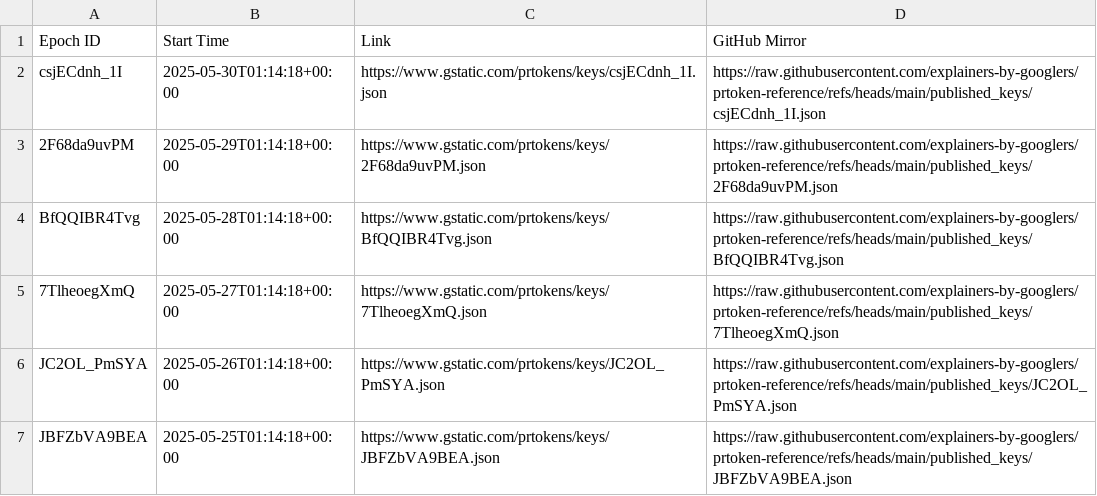
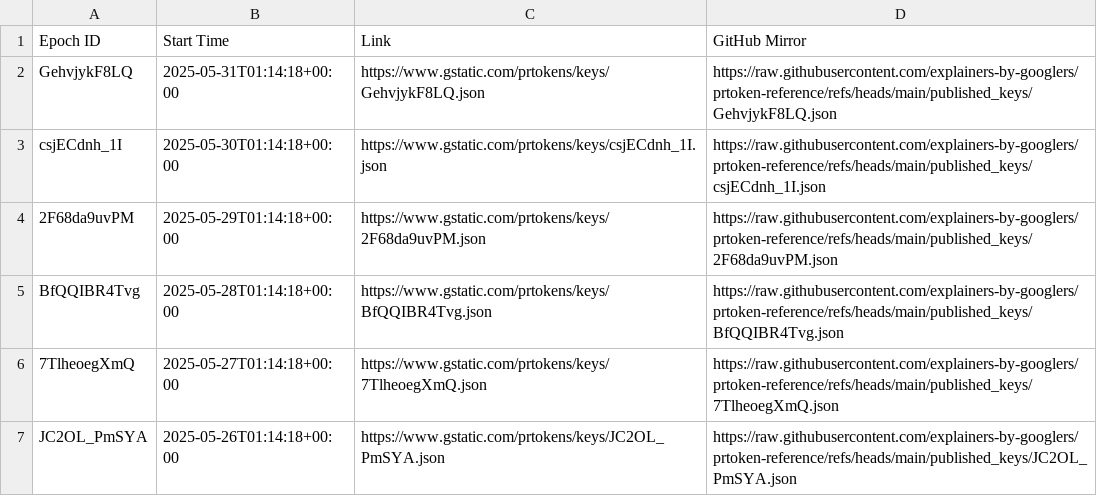
Before and after one commit to explainers-by-googlers/prtoken-reference, a CSV file: published_keys/epochs.csv, drawn as a sheet; only a part is shown; the shorter side is filled out with more unchanged rows.

Commit message:
Publish revealed keys for epoch GehvjykF8LQ
PiperOrigin-RevId: 766166865
Change-Id: I522374be6bffebd774e3e0864adbb78a66ff4c61

```diff
--- a/published_keys/epochs.csv
+++ b/published_keys/epochs.csv
@@ -1,2 +1,3 @@
 Epoch ID,Start Time,Link,GitHub Mirror
+GehvjykF8LQ,2025-05-31T01:14:18+00:00,https://www.gstatic.com/prtokens/keys/GehvjykF8LQ.json, https://raw.githubusercontent.com/explainers-by-googlers/prtoken-reference/refs/heads/main/published_keys/GehvjykF8LQ.json
 csjECdnh_1I,2025-05-30T01:14:18+00:00,https://www.gstatic.com/prtokens/keys/csjECdnh_1I.json, https://raw.githubusercontent.com/explainers-by-googlers/prtoken-reference/refs/heads/main/published_keys/csjECdnh_1I.json
```
Also changed, not shown: 1 other file.
